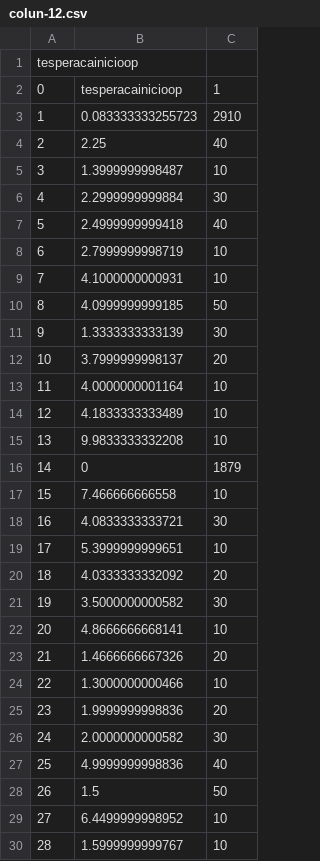
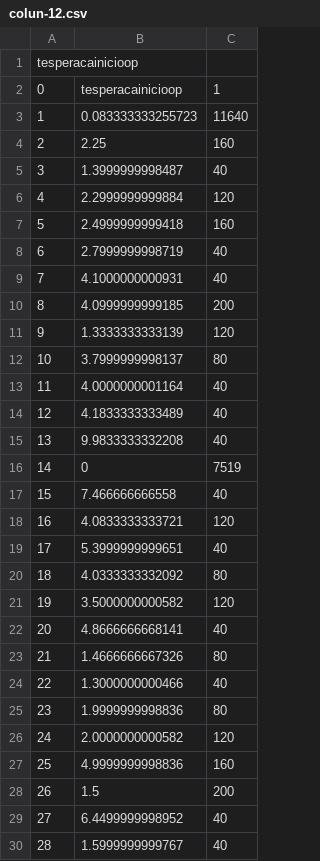
Before and after one commit to FelipeFFerreira/Categorizacao-Dataset, a CSV file: arq_csvs/colun-12.csv, drawn as a sheet; only a part is shown; the diff covers the shown part only.

```diff
--- a/arq_csvs/colun-12.csv
+++ b/arq_csvs/colun-12.csv
@@ -2,29 +2,29 @@ tesperacainicioop,,
 0,tesperacainicioop,1
-1,0.083333333255723,2910
-2,2.25,40
-3,1.3999999998487,10
-4,2.2999999999884,30
-5,2.4999999999418,40
-6,2.7999999998719,10
-7,4.1000000000931,10
-8,4.0999999999185,50
-9,1.3333333333139,30
-10,3.7999999998137,20
-11,4.0000000001164,10
-12,4.1833333333489,10
-13,9.9833333332208,10
-14,0,1879
-15,7.466666666558,10
-16,4.0833333333721,30
-17,5.3999999999651,10
-18,4.0333333332092,20
-19,3.5000000000582,30
-20,4.8666666668141,10
-21,1.4666666667326,20
-22,1.3000000000466,10
-23,1.9999999998836,20
-24,2.0000000000582,30
-25,4.9999999998836,40
-26,1.5,50
-27,6.4499999998952,10
-28,1.5999999999767,10
+1,0.083333333255723,11640
+2,2.25,160
+3,1.3999999998487,40
+4,2.2999999999884,120
+5,2.4999999999418,160
+6,2.7999999998719,40
+7,4.1000000000931,40
+8,4.0999999999185,200
+9,1.3333333333139,120
+10,3.7999999998137,80
+11,4.0000000001164,40
+12,4.1833333333489,40
+13,9.9833333332208,40
+14,0,7519
+15,7.466666666558,40
+16,4.0833333333721,120
+17,5.3999999999651,40
+18,4.0333333332092,80
+19,3.5000000000582,120
+20,4.8666666668141,40
+21,1.4666666667326,80
+22,1.3000000000466,40
+23,1.9999999998836,80
+24,2.0000000000582,120
+25,4.9999999998836,160
+26,1.5,200
+27,6.4499999998952,40
+28,1.5999999999767,40
```
Also changed, not shown: 81 edited cells elsewhere in this file, arq_csvs/colun-11.csv, arq_csvs/colun-13.csv, 21 other files.
